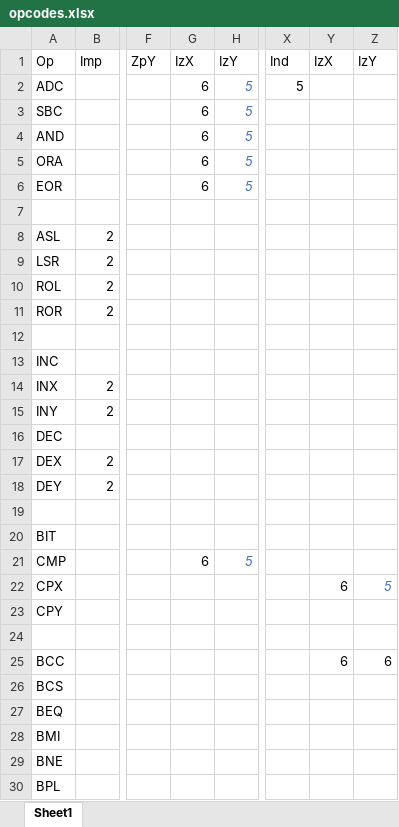
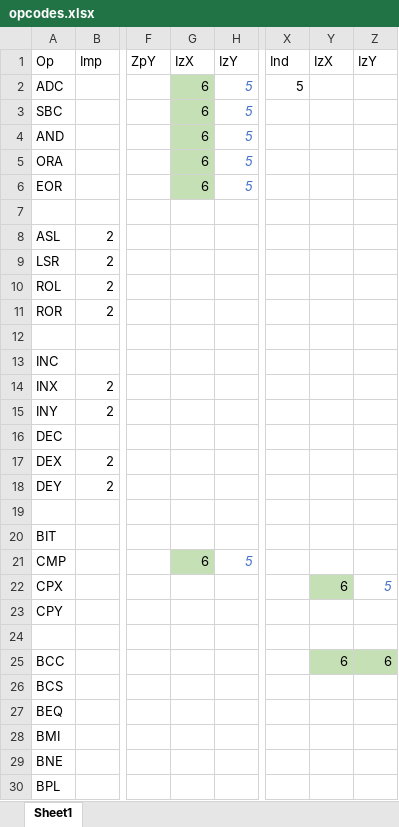
Before and after one commit to zhiyb/SVNES, an Excel workbook: opcodes.xlsx, sheet Sheet1, drawn as a sheet; only a part is shown, gaps mark what is left out; values as stored, in another font and other column widths than the file's, no borders; charts and pictures and conditional formats not drawn; the diff names each change by its address in the sheet, - before the commit and + after, or states it on an @@ line.

```diff
--- a/opcodes.xlsx (sheet Sheet1)
+++ b/opcodes.xlsx (sheet Sheet1)
-G2:G6 fill: none
+G2:G6 fill: #C5E0B4
-G21 fill: none
+G21 fill: #C5E0B4
-Y22 fill: none
+Y22 fill: #C5E0B4
-Y25:Z25 fill: none
+Y25:Z25 fill: #C5E0B4
```
Also changed, not shown: charts or pictures, 6 other files.
